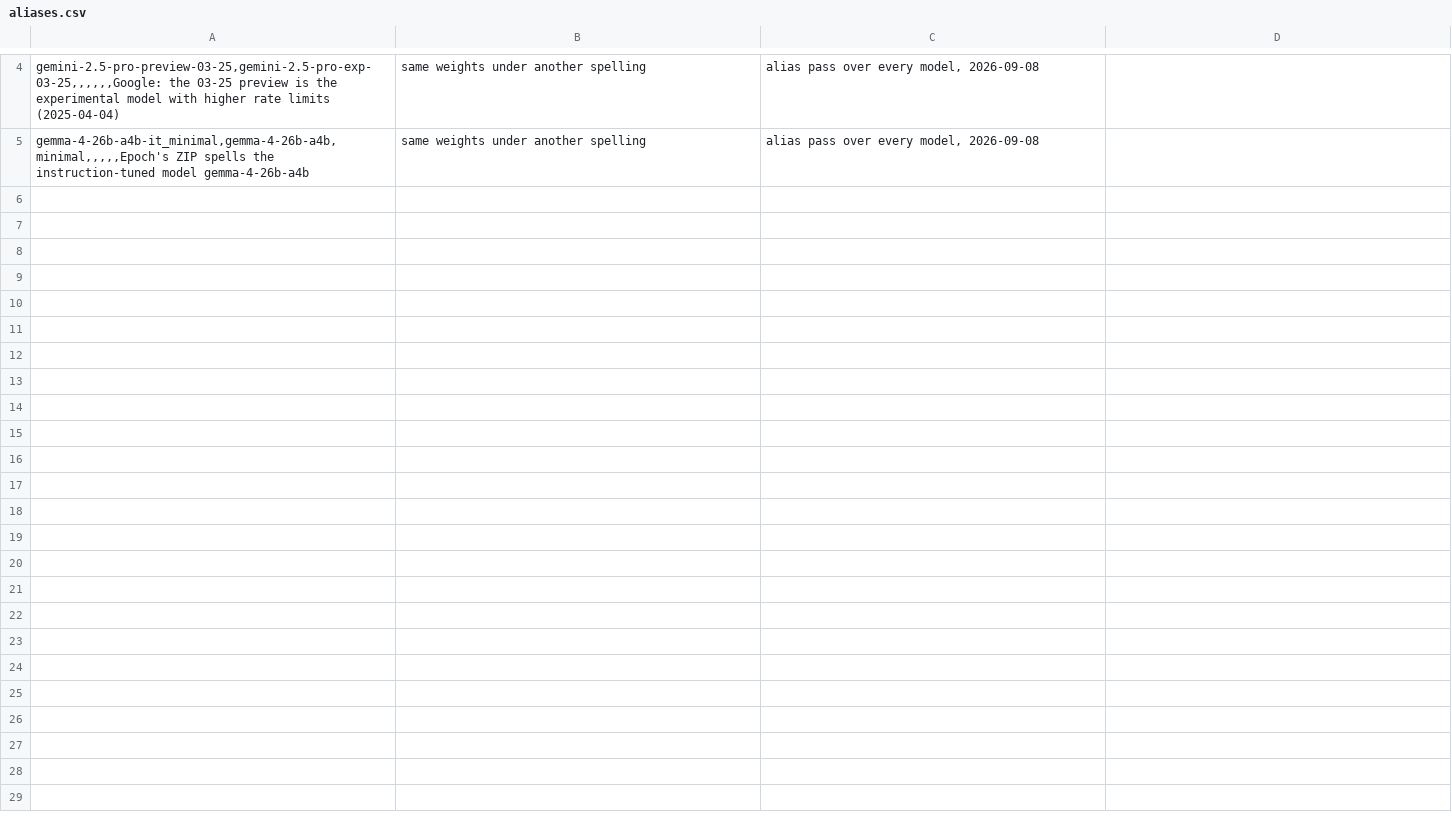
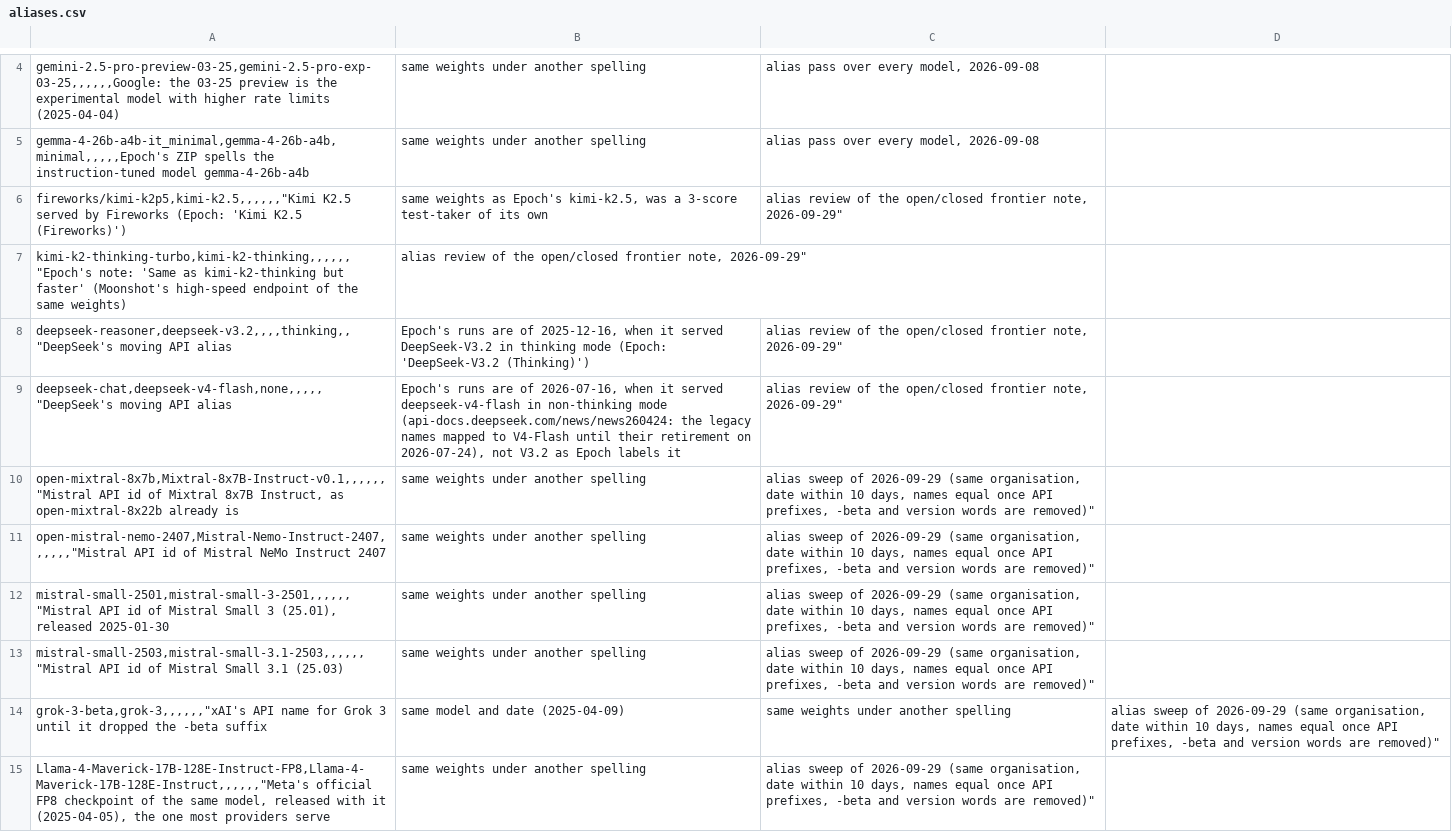
Before and after one commit to General-Purpose-AI-Policy-Lab/benchmark-data-pipeline, a CSV file: 0_input/feed/epoch_live/aliases.csv, drawn as a sheet; only a part is shown, gaps mark what is left out.

```diff
--- a/0_input/feed/epoch_live/aliases.csv
+++ b/0_input/feed/epoch_live/aliases.csv
@@ -5 +5,11 @@ gemini-2.5-pro-preview-03-25,gemini-2.5-pro-exp-03-25,,,,,,Google: the 03-25 pre
 gemma-4-26b-a4b-it_minimal,gemma-4-26b-a4b,minimal,,,,,Epoch's ZIP spells the instruction-tuned model gemma-4-26b-a4b; same weights under another spelling; alias pass over every model, 2026-09-08
+fireworks/kimi-k2p5,kimi-k2.5,,,,,,"Kimi K2.5 served by Fireworks (Epoch: 'Kimi K2.5 (Fireworks)'); same weights as Epoch's kimi-k2.5, was a 3-score test-taker of its own; alias review of the open/closed frontier note, 2026-09-29"
+kimi-k2-thinking-turbo,kimi-k2-thinking,,,,,,"Epoch's note: 'Same as kimi-k2-thinking but faster' (Moonshot's high-speed endpoint of the same weights); alias review of the open/closed frontier note, 2026-09-29"
+deepseek-reasoner,deepseek-v3.2,,,,thinking,,"DeepSeek's moving API alias; Epoch's runs are of 2025-12-16, when it served DeepSeek-V3.2 in thinking mode (Epoch: 'DeepSeek-V3.2 (Thinking)'); alias review of the open/closed frontier note, 2026-09-29"
+deepseek-chat,deepseek-v4-flash,none,,,,,"DeepSeek's moving API alias; Epoch's runs are of 2026-07-16, when it served deepseek-v4-flash in non-thinking mode (api-docs.deepseek.com/news/news260424: the legacy names mapped to V4-Flash until their retirement on 2026-07-24), not V3.2 as Epoch labels it; alias review of the open/closed frontier note, 2026-09-29"
+open-mixtral-8x7b,Mixtral-8x7B-Instruct-v0.1,,,,,,"Mistral API id of Mixtral 8x7B Instruct, as open-mixtral-8x22b already is; same weights under another spelling; alias sweep of 2026-09-29 (same organisation, date within 10 days, names equal once API prefixes, -beta and version words are removed)"
+open-mistral-nemo-2407,Mistral-Nemo-Instruct-2407,,,,,,"Mistral API id of Mistral NeMo Instruct 2407; same weights under another spelling; alias sweep of 2026-09-29 (same organisation, date within 10 days, names equal once API prefixes, -beta and version words are removed)"
+mistral-small-2501,mistral-small-3-2501,,,,,,"Mistral API id of Mistral Small 3 (25.01), released 2025-01-30; same weights under another spelling; alias sweep of 2026-09-29 (same organisation, date within 10 days, names equal once API prefixes, -beta and version words are removed)"
+mistral-small-2503,mistral-small-3.1-2503,,,,,,"Mistral API id of Mistral Small 3.1 (25.03); same weights under another spelling; alias sweep of 2026-09-29 (same organisation, date within 10 days, names equal once API prefixes, -beta and version words are removed)"
+grok-3-beta,grok-3,,,,,,"xAI's API name for Grok 3 until it dropped the -beta suffix; same model and date (2025-04-09); same weights under another spelling; alias sweep of 2026-09-29 (same organisation, date within 10 days, names equal once API prefixes, -beta and version words are removed)"
+Llama-4-Maverick-17B-128E-Instruct-FP8,Llama-4-Maverick-17B-128E-Instruct,,,,,,"Meta's official FP8 checkpoint of the same model, released with it (2025-04-05), the one most providers serve; same weights under another spelling; alias sweep of 2026-09-29 (same organisation, date within 10 days, names equal once API prefixes, -beta and version words are removed)"
```
Also changed, not shown: 0_input/feed/epoch/aliases.csv, 0_input/metadata/benchmarks.csv, 18 other files.
